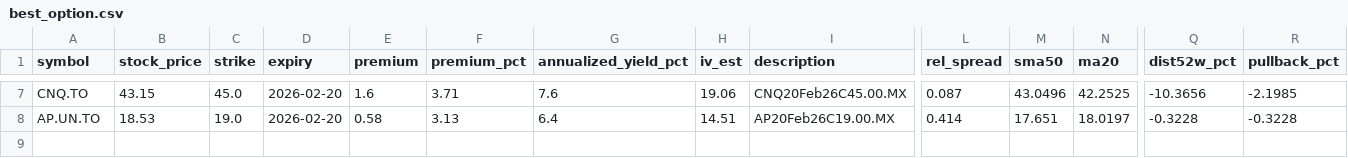
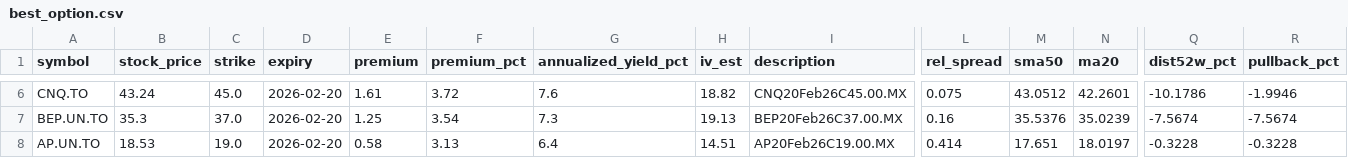
Before and after one commit to mingchen112001-crypto/csv-dashboard, a CSV file: data/best_option.csv, drawn as a sheet; only a part is shown, gaps mark what is left out; addresses are those after the commit; rows hold the shown columns only; the diff covers the shown part only; the diff names each change by its address in the sheet, - before the commit and + after, or states it on an @@ line.

```diff
--- a/data/best_option.csv
+++ b/data/best_option.csv
-B6 (stock_price): 43.15
+B6 (stock_price): 43.24
-E6 (premium): 1.6
+E6 (premium): 1.61
-F6 (premium_pct): 3.71
+F6 (premium_pct): 3.72
-H6 (iv_est): 19.06
+H6 (iv_est): 18.82
-L6 (rel_spread): 0.087
+L6 (rel_spread): 0.075
-M6 (sma50): 43.0496
+M6 (sma50): 43.0512
-N6 (ma20): 42.2525
+N6 (ma20): 42.2601
-Q6 (dist52w_pct): -10.3656
+Q6 (dist52w_pct): -10.1786
-R6 (pullback_pct): -2.1985
+R6 (pullback_pct): -1.9946
+row 7: BEP.UN.TO | 35.3 | 37.0 | 2026-02-20 | 1.25 | 3.54 | 7.3 | 19.13 | BEP20Feb26C37.00.MX | 0.16 | 35.5376 | 35.0239 | -7.5674 | -7.5674
```
Also changed, not shown: 1 removed row and 31 edited cells elsewhere in this file, data/best_put.csv.
